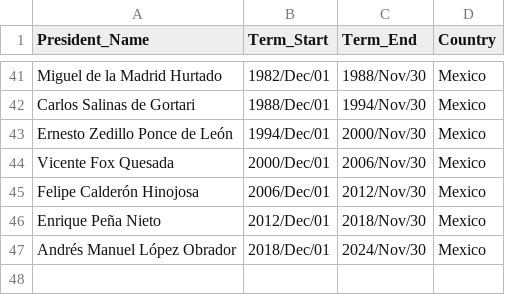
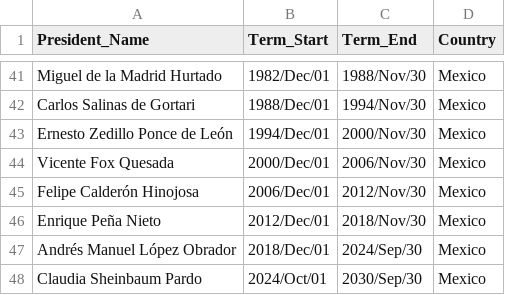
Before and after one commit to homerodp91/Raw_data, a CSV file: Presidents.mex.csv, drawn as a sheet; only a part is shown, gaps mark what is left out.

```diff
--- a/Presidents.mex.csv
+++ b/Presidents.mex.csv
@@ -46,2 +46,3 @@ Felipe Calderón Hinojosa,2006/Dec/01,2012/Nov/30,Mexico
 Enrique Peña Nieto,2012/Dec/01,2018/Nov/30,Mexico
-Andrés Manuel López Obrador,2018/Dec/01,2024/Nov/30,Mexico
+Andrés Manuel López Obrador,2018/Dec/01,2024/Sep/30,Mexico
+Claudia Sheinbaum Pardo,2024/Oct/01,2030/Sep/30,Mexico
```
Also changed, not shown: Presidents.dom.csv, Presidents.gua.csv, 2 other files.
